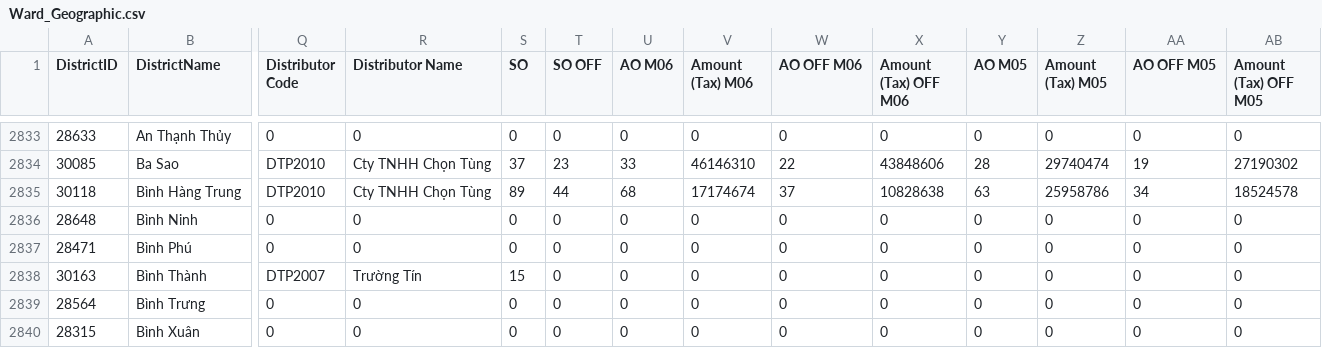
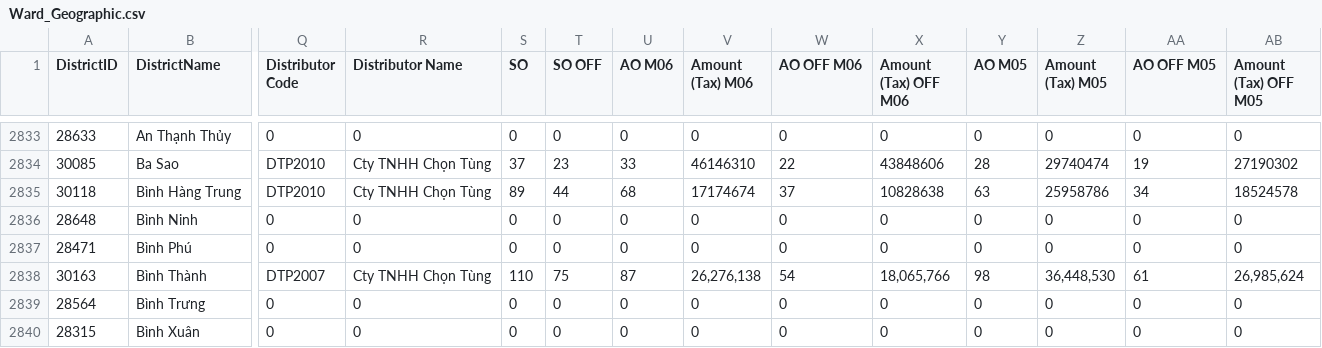
Before and after one commit to nqk2802/Admin_unit_new_real, a CSV file: Ward_Geographic.csv, drawn as a sheet; only a part is shown, gaps mark what is left out; the diff names each change by its address in the sheet, - before the commit and + after, or states it on an @@ line.

Commit message:
Add files via upload

```diff
--- a/Ward_Geographic.csv
+++ b/Ward_Geographic.csv
-R2838 (Distributor Name): Trường Tín
+R2838 (Distributor Name): Cty TNHH Chọn Tùng
-S2838 (SO): 15
+S2838 (SO): 110
-T2838 (SO OFF): 0
+T2838 (SO OFF): 75
-U2838 (AO M06): 0
+U2838 (AO M06): 87
-V2838 (Amount (Tax) M06): 0
+V2838 (Amount (Tax) M06): 26,276,138
-W2838 (AO OFF M06): 0
+W2838 (AO OFF M06): 54
-X2838 (Amount (Tax) OFF M06): 0
+X2838 (Amount (Tax) OFF M06): 18,065,766
-Y2838 (AO M05): 0
+Y2838 (AO M05): 98
-Z2838 (Amount (Tax) M05): 0
+Z2838 (Amount (Tax) M05): 36,448,530
-AA2838 (AO OFF M05): 0
+AA2838 (AO OFF M05): 61
-AB2838 (Amount (Tax) OFF M05): 0
+AB2838 (Amount (Tax) OFF M05): 26,985,624
```
